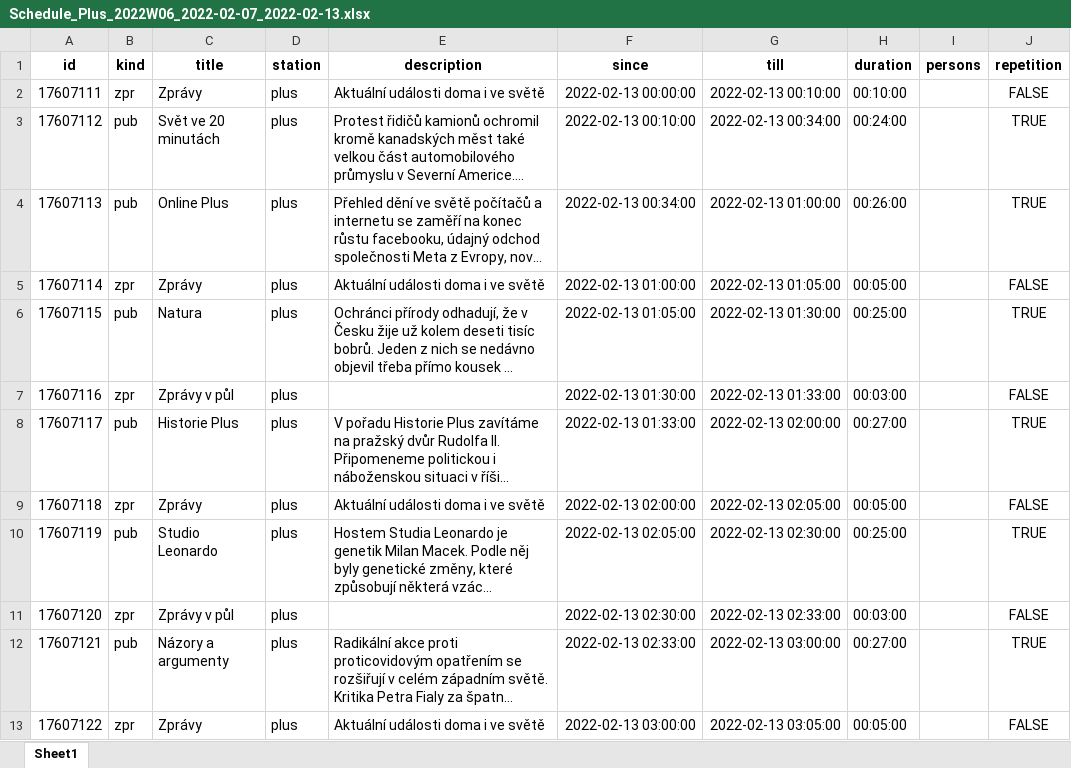
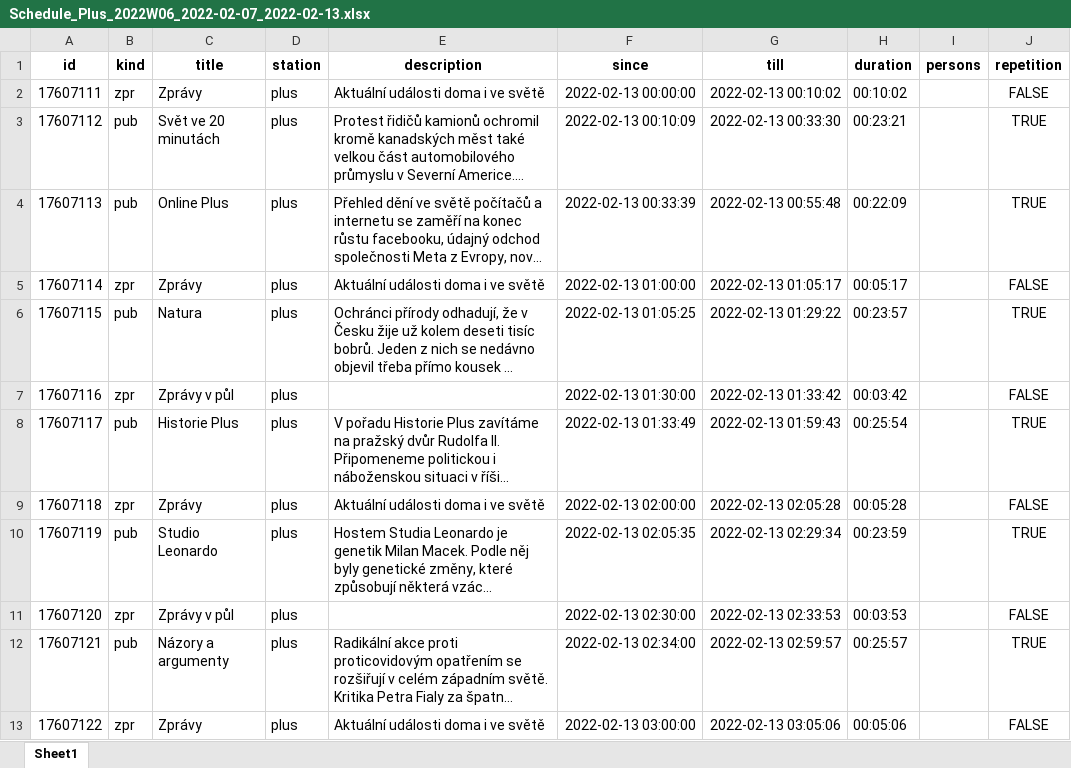
Before and after one commit to czech-radio/schedule, an Excel workbook: data/sheet/2022/Schedule_Plus_2022W06_2022-02-07_2022-02-13.xlsx, sheet Sheet1, drawn as a sheet; only a part is shown; long unchanged cells end in …; values as stored, in another font and other column widths than the file's, no borders; the diff covers the shown part only; the diff names each change by its address in the sheet, - before the commit and + after, or states it on an @@ line.

```diff
--- a/data/sheet/2022/Schedule_Plus_2022W06_2022-02-07_2022-02-13.xlsx (sheet Sheet1)
+++ b/data/sheet/2022/Schedule_Plus_2022W06_2022-02-07_2022-02-13.xlsx (sheet Sheet1)
-G2 (till): 2022-02-13 00:10:00
+G2 (till): 2022-02-13 00:10:02
-H2 (duration): 00:10:00
+H2 (duration): 00:10:02
-F3 (since): 2022-02-13 00:10:00
+F3 (since): 2022-02-13 00:10:09
-G3 (till): 2022-02-13 00:34:00
+G3 (till): 2022-02-13 00:33:30
-H3 (duration): 00:24:00
+H3 (duration): 00:23:21
-F4 (since): 2022-02-13 00:34:00
+F4 (since): 2022-02-13 00:33:39
-G4 (till): 2022-02-13 01:00:00
+G4 (till): 2022-02-13 00:55:48
-H4 (duration): 00:26:00
+H4 (duration): 00:22:09
-G5 (till): 2022-02-13 01:05:00
+G5 (till): 2022-02-13 01:05:17
-H5 (duration): 00:05:00
+H5 (duration): 00:05:17
-F6 (since): 2022-02-13 01:05:00
+F6 (since): 2022-02-13 01:05:25
-G6 (till): 2022-02-13 01:30:00
+G6 (till): 2022-02-13 01:29:22
-H6 (duration): 00:25:00
+H6 (duration): 00:23:57
-G7 (till): 2022-02-13 01:33:00
+G7 (till): 2022-02-13 01:33:42
-H7 (duration): 00:03:00
+H7 (duration): 00:03:42
-F8 (since): 2022-02-13 01:33:00
+F8 (since): 2022-02-13 01:33:49
-G8 (till): 2022-02-13 02:00:00
+G8 (till): 2022-02-13 01:59:43
-H8 (duration): 00:27:00
+H8 (duration): 00:25:54
-G9 (till): 2022-02-13 02:05:00
+G9 (till): 2022-02-13 02:05:28
-H9 (duration): 00:05:00
+H9 (duration): 00:05:28
-F10 (since): 2022-02-13 02:05:00
+F10 (since): 2022-02-13 02:05:35
-G10 (till): 2022-02-13 02:30:00
+G10 (till): 2022-02-13 02:29:34
-H10 (duration): 00:25:00
+H10 (duration): 00:23:59
-G11 (till): 2022-02-13 02:33:00
+G11 (till): 2022-02-13 02:33:53
-H11 (duration): 00:03:00
+H11 (duration): 00:03:53
-F12 (since): 2022-02-13 02:33:00
+F12 (since): 2022-02-13 02:34:00
-G12 (till): 2022-02-13 03:00:00
+G12 (till): 2022-02-13 02:59:57
-H12 (duration): 00:27:00
+H12 (duration): 00:25:57
-G13 (till): 2022-02-13 03:05:00
+G13 (till): 2022-02-13 03:05:06
-H13 (duration): 00:05:00
+H13 (duration): 00:05:06
```
Also changed, not shown: 3 added rows and 116 edited cells elsewhere in this sheet, data/sheet/2022/Schedule_Plus_2022W01_2022-01-03_2022-01-09.xlsx, data/sheet/2022/Schedule_Plus_2022W07_2022-02-14_2022-02-20.xlsx, 50 other files.
